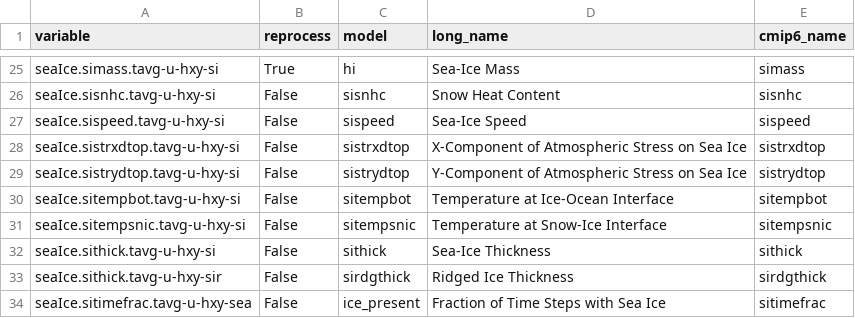
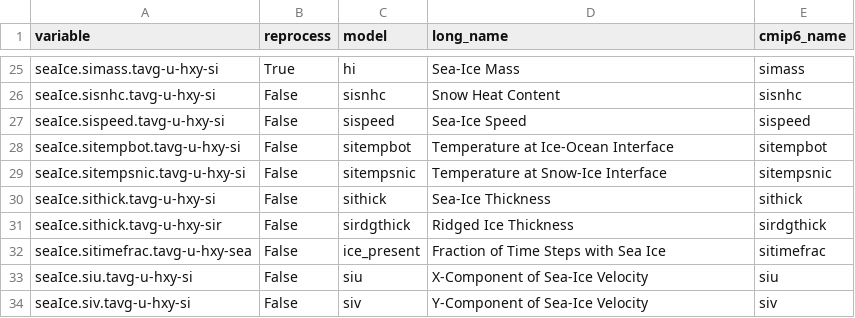
Before and after one commit to CMCC-Foundation/cmcc_cmip_data_request, a CSV file: cmip7-lookup/ice_lookup.csv, drawn as a sheet; only a part is shown, gaps mark what is left out; the shorter side is filled out with more unchanged rows; the diff names each change by its address in the sheet, - before the commit and + after, or states it on an @@ line.

Commit message:
update ice_lookup to latest version of master table

```diff
--- a/cmip7-lookup/ice_lookup.csv
+++ b/cmip7-lookup/ice_lookup.csv
-row 28: seaIce.sistrxdtop.tavg-u-hxy-si | False | sistrxdtop | X-Component of Atmospheric Stress on Sea Ice | sistrxdtop
-row 29: seaIce.sistrydtop.tavg-u-hxy-si | False | sistrydtop | Y-Component of Atmospheric Stress on Sea Ice | sistrydtop
```
